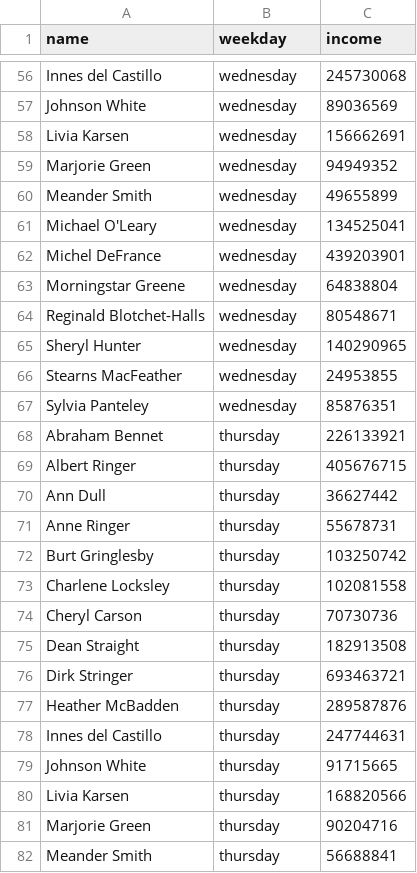
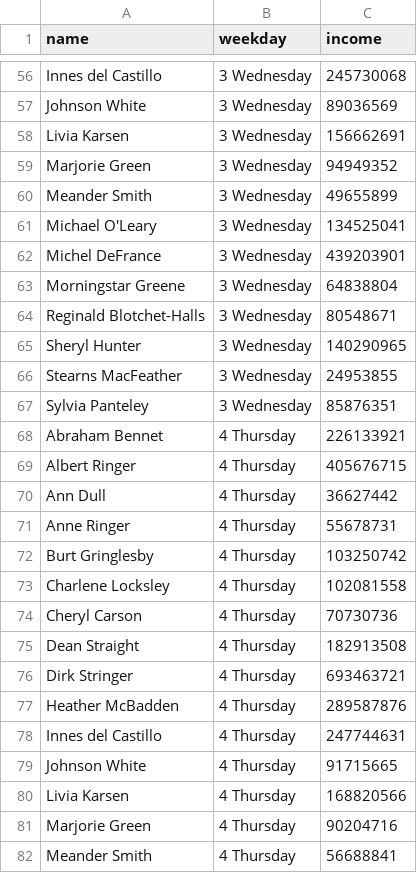
Before and after one commit to NatalliaVarabyova/data-analytics-project-92, a CSV file: day_of_the_week_income.csv, drawn as a sheet; only a part is shown, gaps mark what is left out; the diff covers the shown part only; the diff names each change by its address in the sheet, - before the commit and + after, or states it on an @@ line.

```diff
--- a/day_of_the_week_income.csv
+++ b/day_of_the_week_income.csv
-B56:B67 (weekday): wednesday
+B56:B67 (weekday): 3 Wednesday
-B68:B82 (weekday): thursday
+B68:B82 (weekday): 4 Thursday
```
Also changed, not shown: 127 edited cells elsewhere in this file, top_10_total_income.csv.
